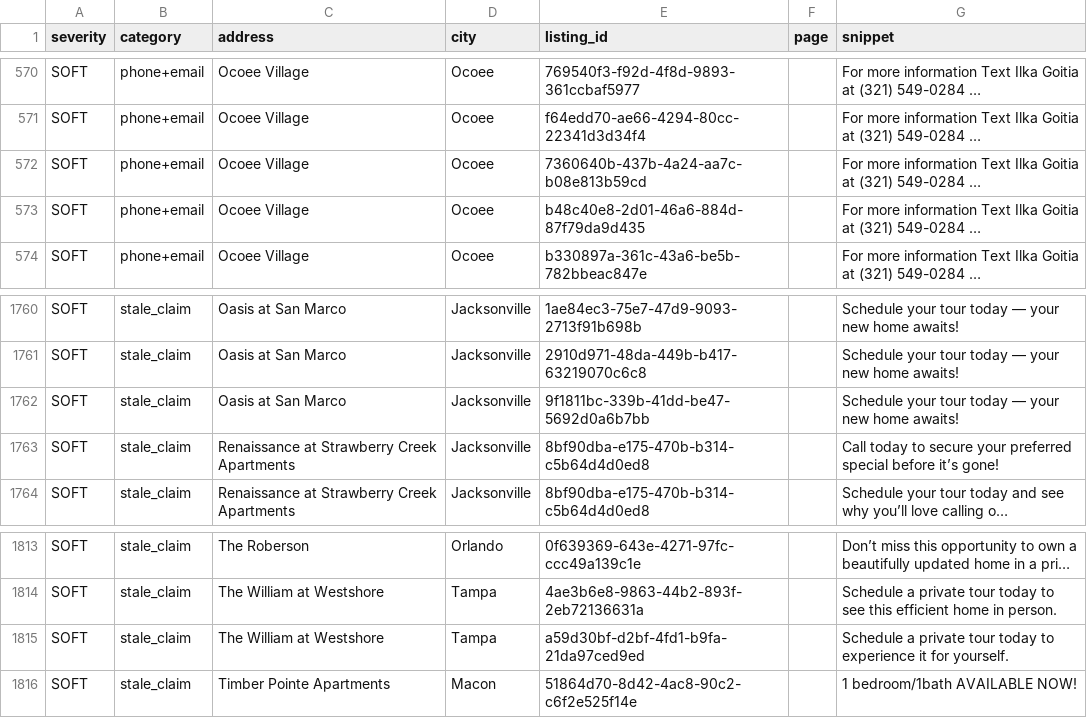
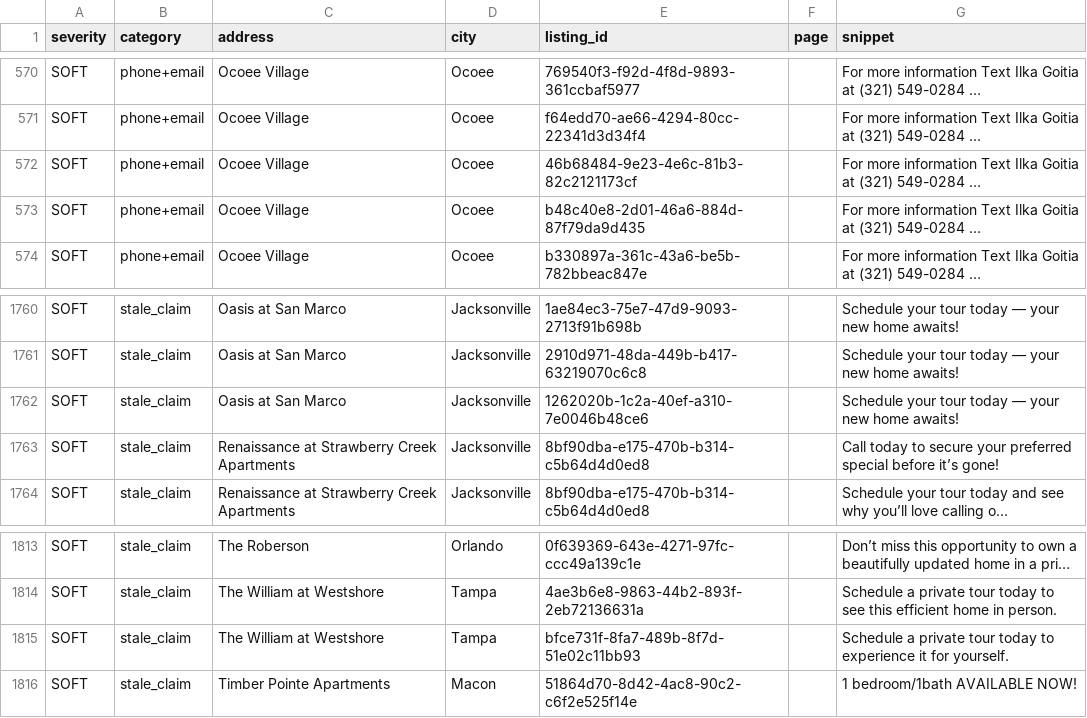
Before and after one commit to dariusking69/atrium-portfolio, a CSV file: review/flagged.csv, drawn as a sheet; only a part is shown, gaps mark what is left out; long unchanged cells end in …; the diff names each change by its address in the sheet, - before the commit and + after, or states it on an @@ line.

```diff
--- a/review/flagged.csv
+++ b/review/flagged.csv
-E572 (listing_id): 7360640b-437b-4a24-aa7c-b08e813b59cd
+E572 (listing_id): 46b68484-9e23-4e6c-81b3-82c2121173cf
-E1762 (listing_id): 9f1811bc-339b-41dd-be47-5692d0a6b7bb
+E1762 (listing_id): 1262020b-1c2a-40ef-a310-7e0046b48ce6
-E1815 (listing_id): a59d30bf-d2bf-4fd1-b9fa-21da97ced9ed
+E1815 (listing_id): bfce731f-8fa7-489b-8f7d-51e02c11bb93
```
Also changed, not shown: 32 other files.
